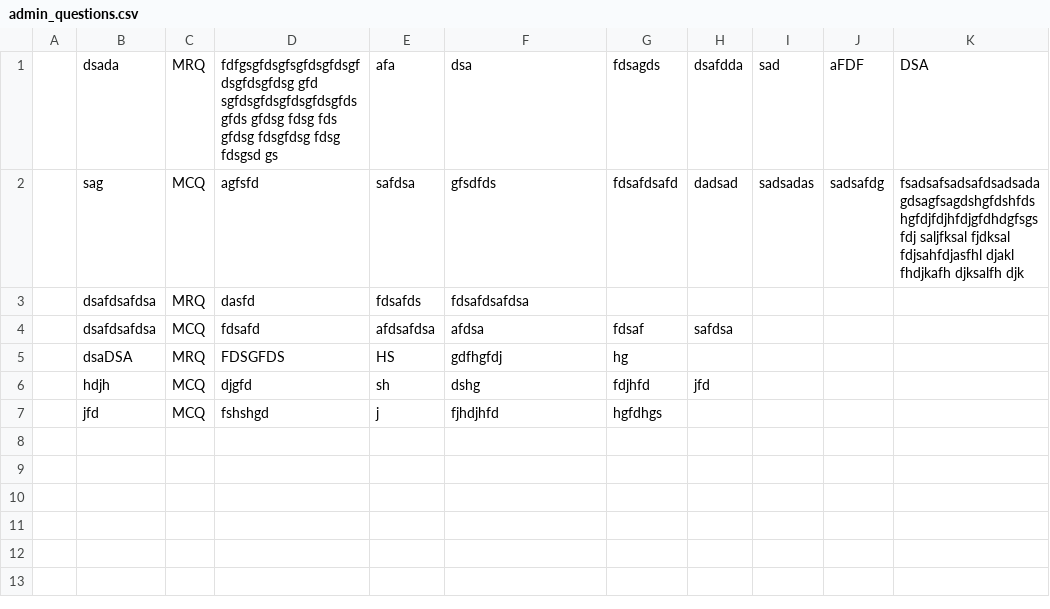
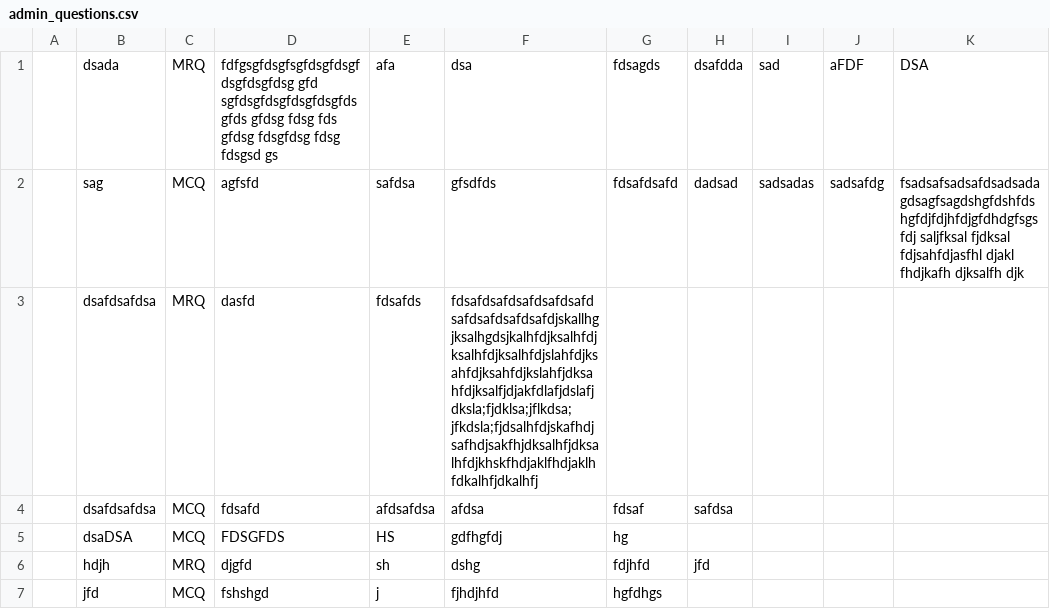
Before and after one commit to jovitaanderson/sc-survey, a CSV file: TestingWinForms/bin/Debug/admin/admin_questions.csv, drawn as a sheet.

Commit message:
Design buttons for question

```diff
--- a/TestingWinForms/bin/Debug/admin/admin_questions.csv
+++ b/TestingWinForms/bin/Debug/admin/admin_questions.csv
@@ -2,6 +2,6 @@
 ,sag,MCQ,agfsfd,safdsa,gfsdfds,fdsafdsafd,dadsad,sadsadas,sadsafdg,fsadsafsadsafdsadsadagdsagfsagdshgfdshfdshgfdjfdjhfdjgfdhdgfsgsfdj saljfksal fjdksal fdjsahfdjasfhl djakl fhdjkafh djksalfh djk
-,dsafdsafdsa,MRQ,dasfd,fdsafds,fdsafdsafdsa,,,,,
+,dsafdsafdsa,MRQ,dasfd,fdsafds,fdsafdsafdsafdsafdsafdsafdsafdsafdsafdjskallhgjksalhgdsjkalhfdjksalhfdjksalhfdjksalhfdjslahfdjksahfdjksahfdjkslahfjdksahfdjksalfjdjakfdlafjdslafjdksla;fjdklsa;jflkdsa;jfkdsla;fjdsalhfdjskafhdjsafhdjsakfhjdksalhfjdksalhfdjkhskfhdjaklfhdjaklhfdkalhfjdkalhfj,,,,,
 ,dsafdsafdsa,MCQ,fdsafd,afdsafdsa,afdsa,fdsaf,safdsa,,,
-,dsaDSA,MRQ,FDSGFDS,HS,gdfhgfdj,hg,,,,
-,hdjh,MCQ,djgfd,sh,dshg,fdjhfd,jfd,,,
+,dsaDSA,MCQ,FDSGFDS,HS,gdfhgfdj,hg,,,,
+,hdjh,MRQ,djgfd,sh,dshg,fdjhfd,jfd,,,
 ,jfd,MCQ,fshshgd,j,fjhdjhfd,hgfdhgs,,,,
```
Also changed, not shown: 9 other files.
